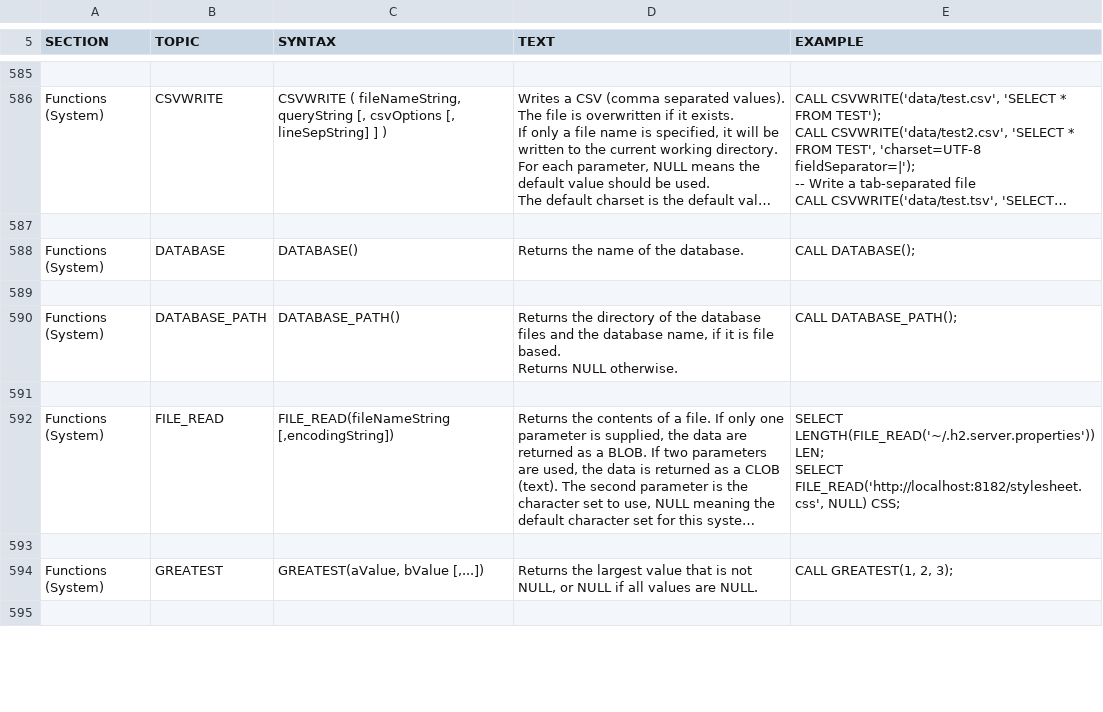
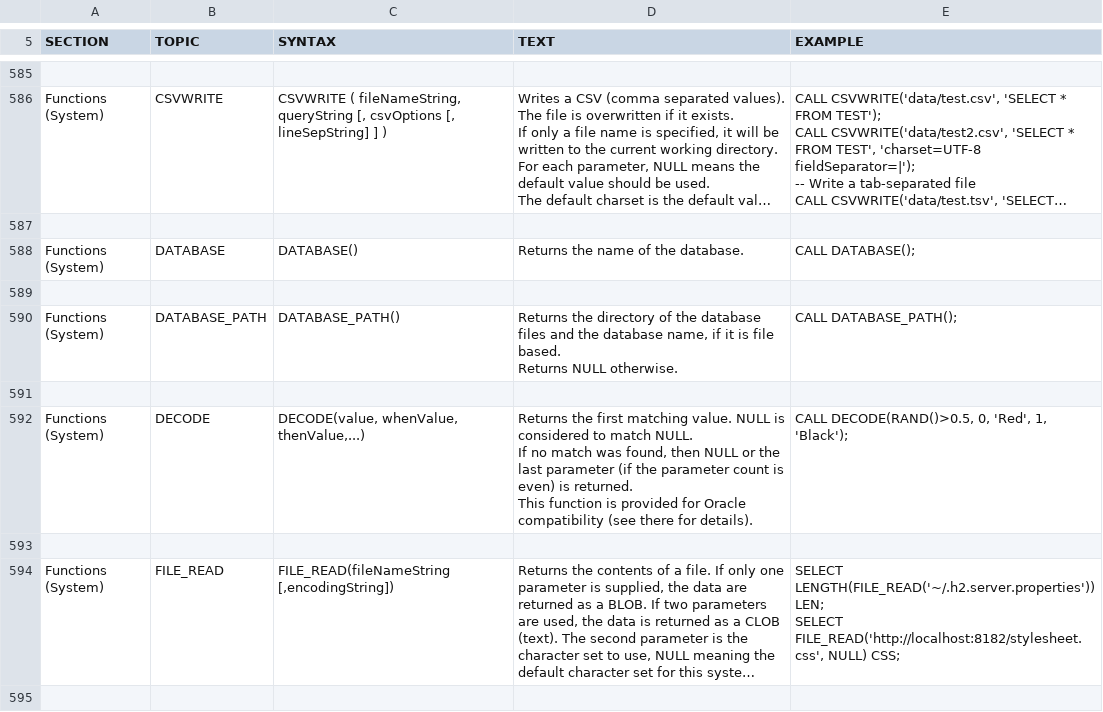
Before and after one commit to yudis/h2database, a CSV file: src/docsrc/help/help.csv, drawn as a sheet; only a part is shown, gaps mark what is left out; the shorter side is filled out with more unchanged rows; long unchanged cells end in …; ↵ is a line break in a cell; the diff names each change by its address in the sheet, - before the commit and + after, or states it on an @@ line.

Commit message:
Oracle compatibility: support for DECODE(...).
git-svn-id: http://h2database.googlecode.com/svn/trunk/h2@4019 e6896862-9d19-0410-bfb3-e9fa5d50e656

```diff
--- a/src/docsrc/help/help.csv
+++ b/src/docsrc/help/help.csv
+row 592: Functions (System) | DECODE | DECODE(value, whenValue, thenValue,...) | Returns the first matching value. NULL is considered to match NULL. ↵ If no match was found, then NULL or the last parameter (if the parameter count is even) is returned. ↵ This function is provided for Oracle compatibility (see there for details). | CALL DECODE(RAND()>0.5, 0, 'Red', 1, 'Black');
+row 593: (empty)
```
Also changed, not shown: 2 other files.
